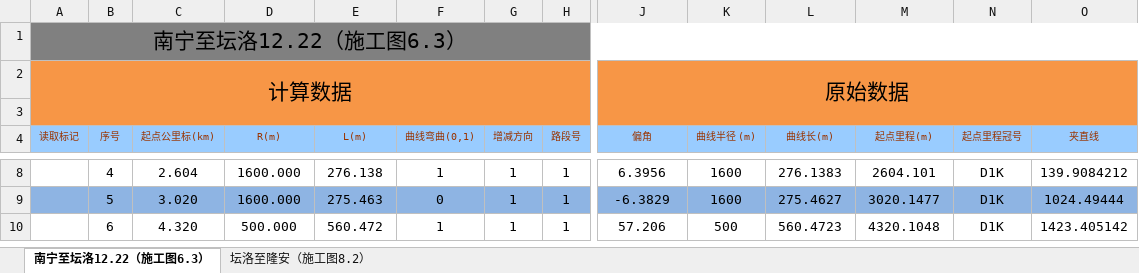
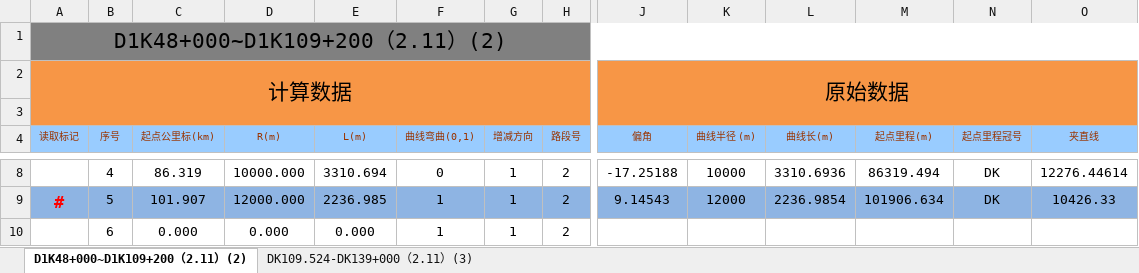
Before and after one commit to MrRnj/LineDataOperator, an Excel workbook: Inter_face/Inter_face/bin/Debug/excelmodels/接曲线数据.xlsx, sheet D1K48+000~D1K109+200（2.11）(2), drawn as a sheet; only a part is shown, gaps mark what is left out; values as stored, in another font and other column widths than the file's, no borders; the diff covers the shown part only; the diff names each change by its address in the sheet, - before the commit and + after, or states it on an @@ line.

```diff
--- a/Inter_face/Inter_face/bin/Debug/excelmodels/接曲线数据.xlsx (sheet D1K48+000~D1K109+200（2.11）(2))
+++ b/Inter_face/Inter_face/bin/Debug/excelmodels/接曲线数据.xlsx (sheet D1K48+000~D1K109+200（2.11）(2))
-sheet tab: 南宁至坛洛12.22（施工图6.3）
+sheet tab: D1K48+000~D1K109+200（2.11）(2)
-sheet tab: 坛洛至隆安（施工图8.2）
+sheet tab: DK109.524-DK139+000（2.11）(3)
-A1 (读取标记): 南宁至坛洛12.22（施工图6.3）
+A1 (读取标记): D1K48+000~D1K109+200（2.11）(2)
-C8 (起点公里标(km)): 2.604
+C8 (起点公里标(km)): 86.319
-D8 (R(m)): 1600.000
+D8 (R(m)): 10000.000
-E8 (L(m)): 276.138
+E8 (L(m)): 3310.694
-F8 (曲线弯曲(0,1)): 1
+F8 (曲线弯曲(0,1)): 0
-H8:H10 (路段号): 1
+H8:H10 (路段号): 2
-J8 (偏角): 6.3956
+J8 (偏角): -17.25188
-K8 (曲线半径 (m)): 1600
+K8 (曲线半径 (m)): 10000
-L8 (曲线长(m)): 276.1383
+L8 (曲线长(m)): 3310.6936
-M8 (起点里程(m)): 2604.101
+M8 (起点里程(m)): 86319.494
-N8:N9 (起点里程冠号): D1K
+N8:N9 (起点里程冠号): DK
-O8 (夹直线): 139.9084212
+O8 (夹直线): 12276.44614
-A9 (读取标记): (empty)
+A9 (读取标记): #
-C9 (起点公里标(km)): 3.020
+C9 (起点公里标(km)): 101.907
-D9 (R(m)): 1600.000
+D9 (R(m)): 12000.000
-E9 (L(m)): 275.463
+E9 (L(m)): 2236.985
-F9 (曲线弯曲(0,1)): 0
+F9 (曲线弯曲(0,1)): 1
-J9 (偏角): -6.3829
+J9 (偏角): 9.14543
-K9 (曲线半径 (m)): 1600
+K9 (曲线半径 (m)): 12000
-L9 (曲线长(m)): 275.4627
+L9 (曲线长(m)): 2236.9854
-M9 (起点里程(m)): 3020.1477
+M9 (起点里程(m)): 101906.634
-O9 (夹直线): 1024.49444
+O9 (夹直线): 10426.33
-C10 (起点公里标(km)): 4.320
+C10 (起点公里标(km)): 0.000
-D10 (R(m)): 500.000
+D10 (R(m)): 0.000
-E10 (L(m)): 560.472
+E10 (L(m)): 0.000
-J10 (偏角): 57.206
+J10 (偏角): (empty)
-K10 (曲线半径 (m)): 500
+K10 (曲线半径 (m)): (empty)
-L10 (曲线长(m)): 560.4723
+L10 (曲线长(m)): (empty)
-M10 (起点里程(m)): 4320.1048
+M10 (起点里程(m)): (empty)
-N10 (起点里程冠号): D1K
+N10 (起点里程冠号): (empty)
-O10 (夹直线): 1423.405142
+O10 (夹直线): (empty)
```
Also changed, not shown: 1112 edited cells elsewhere in this sheet, sheet DK109.524-DK139+000（2.11）(3), formulas that keep their value, Inter_face/Inter_face/bin/Debug/excelmodels/接坡面数据.xlsx, Inter_face/Inter_face/bin/Debug/excelmodels/接坡面数据_Single.xlsx, 35 other files.
